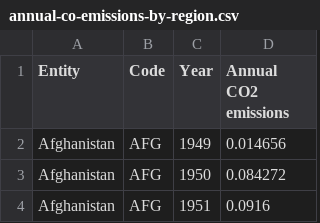
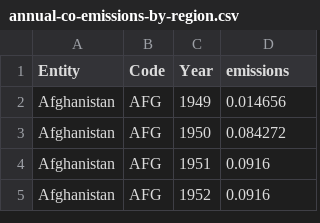
Before and after one commit to HamsalekhaP/GlobalWarmingVis, a CSV file: data/annual-co-emissions-by-region.csv, drawn as a sheet; only a part is shown; the shorter side is filled out with more unchanged rows.

Commit message:
Update annual-co-emissions-by-region.csv

```diff
--- a/data/annual-co-emissions-by-region.csv
+++ b/data/annual-co-emissions-by-region.csv
@@ -1,2 +1,2 @@
-Entity,Code,Year,Annual CO2 emissions
+Entity,Code,Year,emissions
 Afghanistan,AFG,1949,0.014656
```
